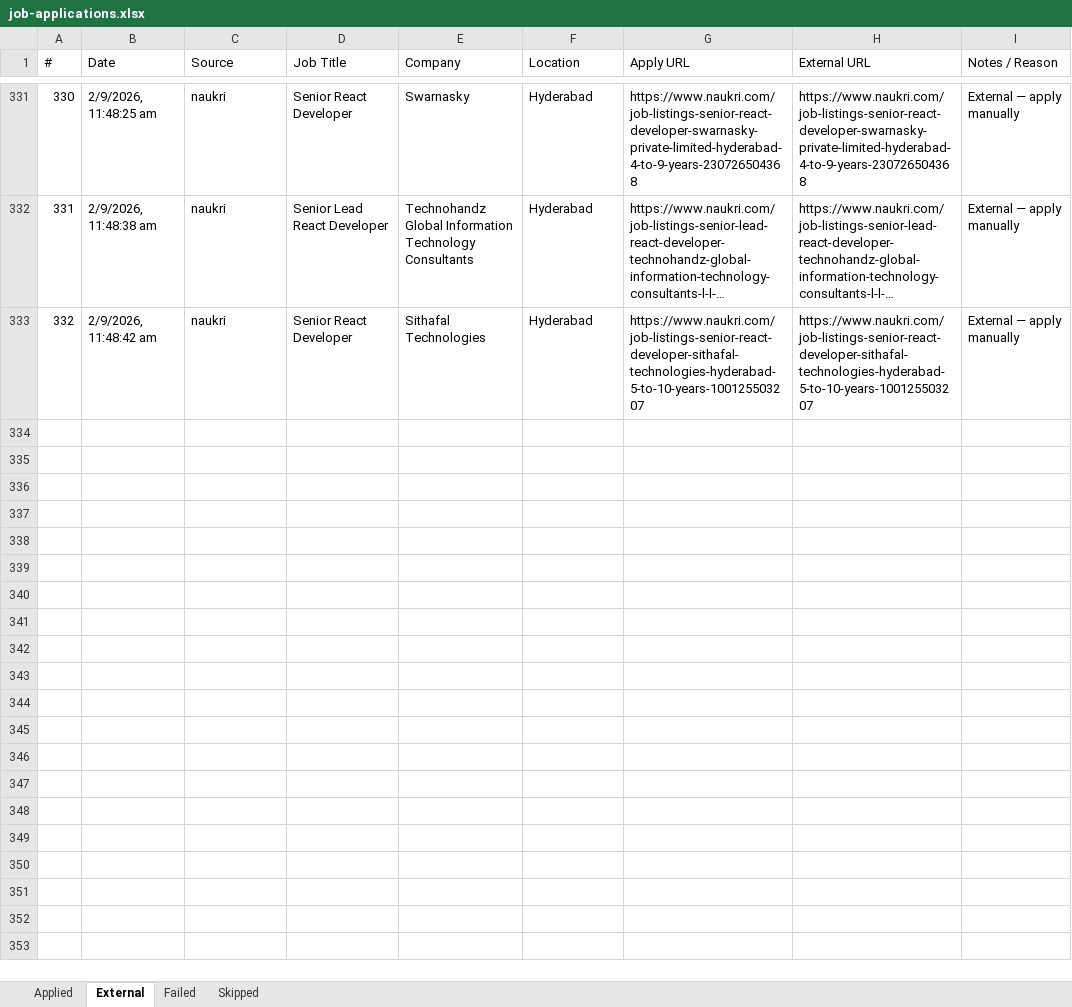
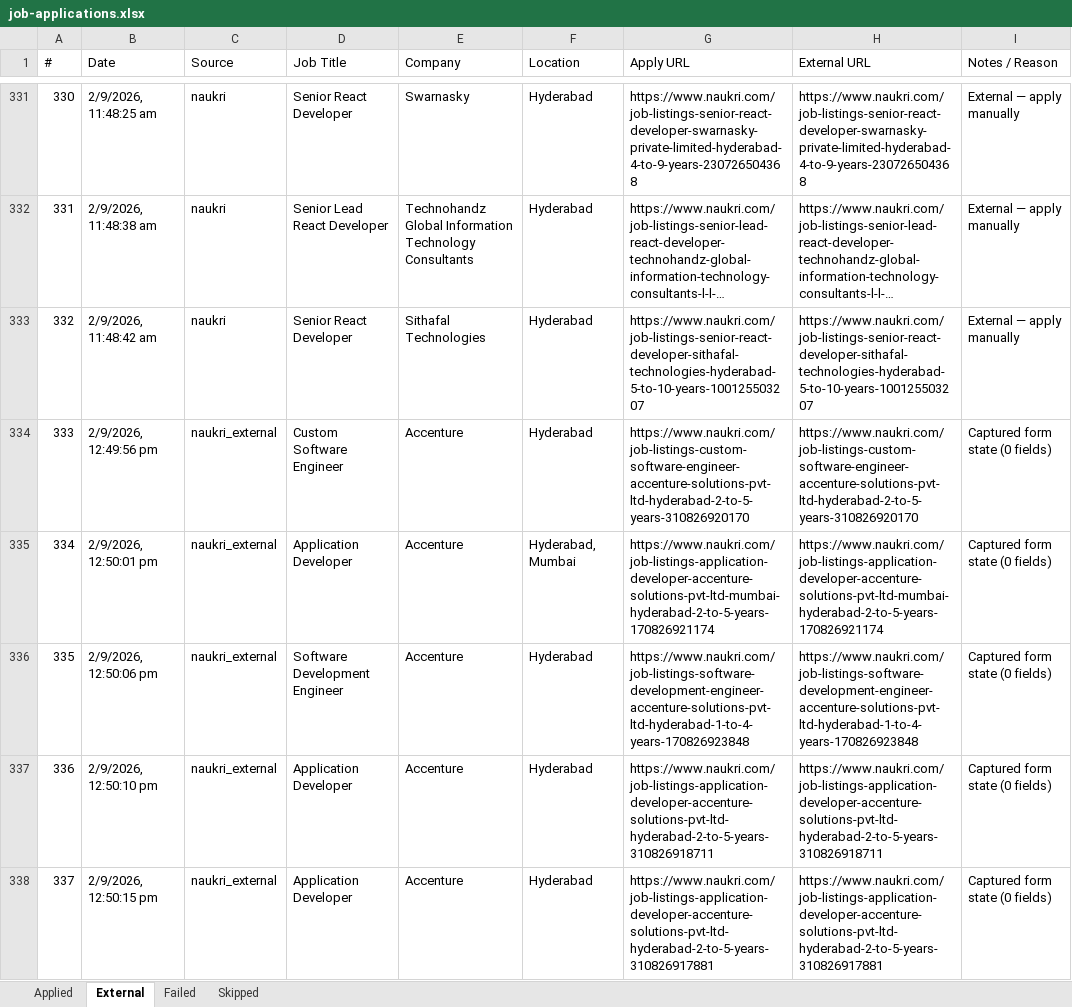
Before and after one commit to manoj-ambatii/playwright-mcp, an Excel workbook: backend/data/job-applications.xlsx, sheet External, drawn as a sheet; only a part is shown, gaps mark what is left out; long unchanged cells end in …; values as stored, in another font and other column widths than the file's, no borders; the diff covers the shown part only; the diff names each change by its address in the sheet, - before the commit and + after, or states it on an @@ line.

Commit message:
feat: update candidate facts to Expected CTC 10 LPA, Immediate Joiner, add UI External/Failed tabs and Gmail OTP helper

```diff
--- a/backend/data/job-applications.xlsx (sheet External)
+++ b/backend/data/job-applications.xlsx (sheet External)
+row 334: 333 | 2/9/2026, 12:49:56 pm | naukri_external | Custom Software Engineer | Accenture | Hyderabad | https://www.naukri.com/job-listings-custom-software-engineer-accenture-solutions-pvt-ltd-hyderabad-2-to-5-years-310826920170 | https://www.naukri.com/job-listings-custom-software-engineer-accenture-solutions-pvt-ltd-hyderabad-2-to-5-years-310826920170 | Captured form state (0 fields)
+row 335: 334 | 2/9/2026, 12:50:01 pm | naukri_external | Application Developer | Accenture | Hyderabad, Mumbai | https://www.naukri.com/job-listings-application-developer-accenture-solutions-pvt-ltd-mumbai-hyderabad-2-to-5-years-170826921174 | https://www.naukri.com/job-listings-application-developer-accenture-solutions-pvt-ltd-mumbai-hyderabad-2-to-5-years-170826921174 | Captured form state (0 fields)
+row 336: 335 | 2/9/2026, 12:50:06 pm | naukri_external | Software Development Engineer | Accenture | Hyderabad | https://www.naukri.com/job-listings-software-development-engineer-accenture-solutions-pvt-ltd-hyderabad-1-to-4-years-170826923848 | https://www.naukri.com/job-listings-software-development-engineer-accenture-solutions-pvt-ltd-hyderabad-1-to-4-years-170826923848 | Captured form state (0 fields)
+row 337: 336 | 2/9/2026, 12:50:10 pm | naukri_external | Application Developer | Accenture | Hyderabad | https://www.naukri.com/job-listings-application-developer-accenture-solutions-pvt-ltd-hyderabad-2-to-5-years-310826918711 | https://www.naukri.com/job-listings-application-developer-accenture-solutions-pvt-ltd-hyderabad-2-to-5-years-310826918711 | Captured form state (0 fields)
+row 338: 337 | 2/9/2026, 12:50:15 pm | naukri_external | Application Developer | Accenture | Hyderabad | https://www.naukri.com/job-listings-application-developer-accenture-solutions-pvt-ltd-hyderabad-2-to-5-years-310826917881 | https://www.naukri.com/job-listings-application-developer-accenture-solutions-pvt-ltd-hyderabad-2-to-5-years-310826917881 | Captured form state (0 fields)
```
Also changed, not shown: 15 added rows elsewhere in this sheet, 10 other files.
